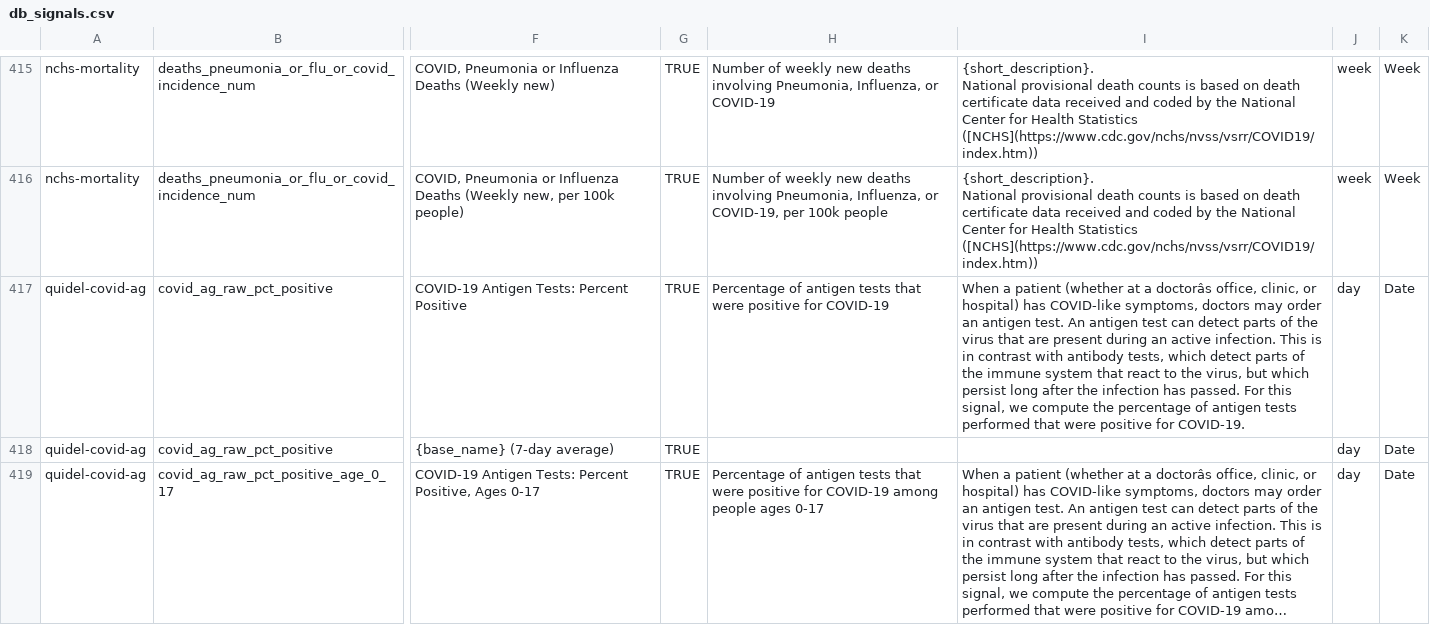
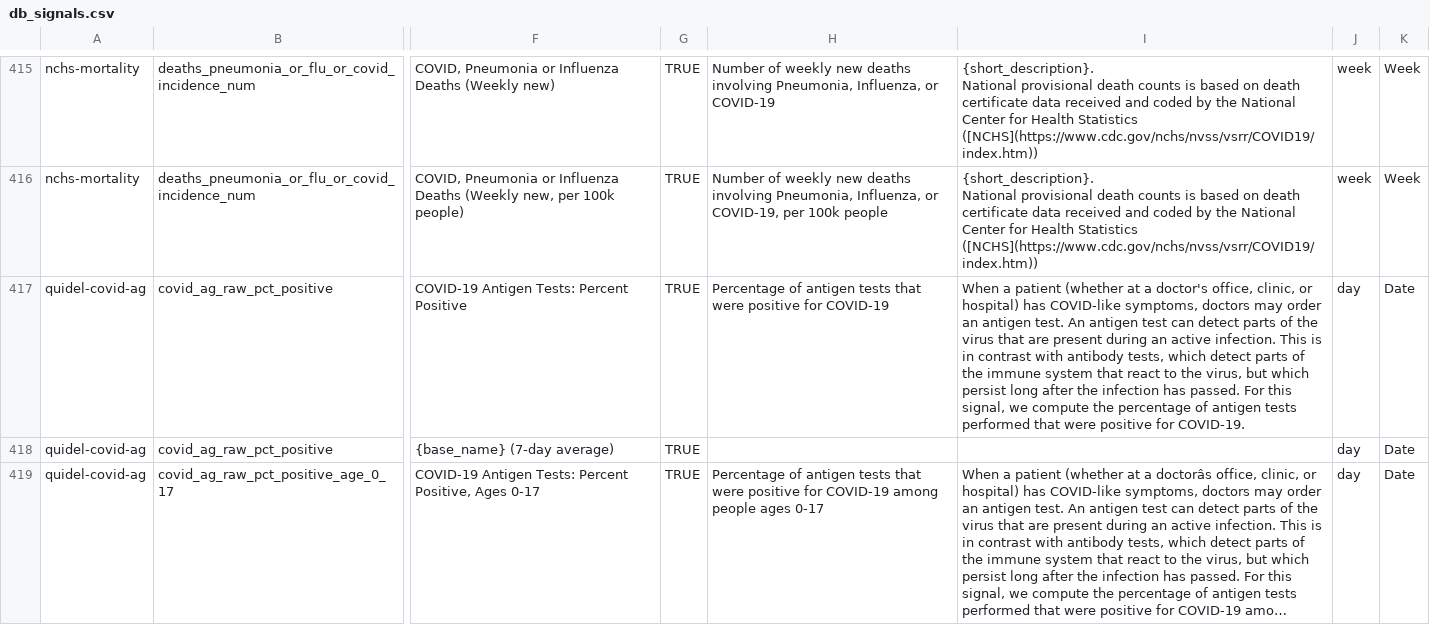
Before and after one commit to cmu-delphi/delphi-epidata, a CSV file: src/server/endpoints/covidcast_utils/db_signals.csv, drawn as a sheet; only a part is shown, gaps mark what is left out; long unchanged cells end in …; the diff names each change by its address in the sheet, - before the commit and + after, or states it on an @@ line.

```diff
--- a/src/server/endpoints/covidcast_utils/db_signals.csv
+++ b/src/server/endpoints/covidcast_utils/db_signals.csv
-I417: …at a doctorâs office, clinic,…
+I417: …at a doctor's office, clinic,…
```
Also changed, not shown: src/server/endpoints/covidcast_utils/db_sources.csv.
